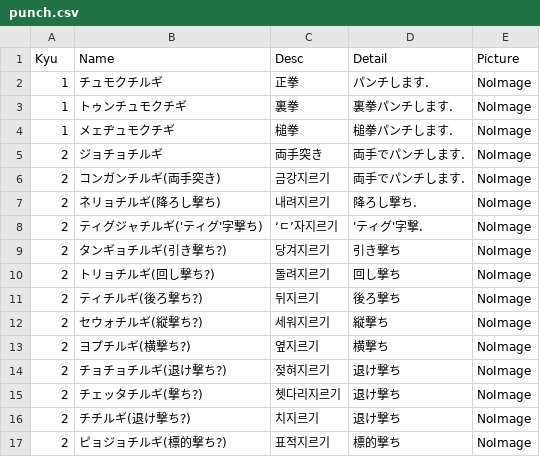
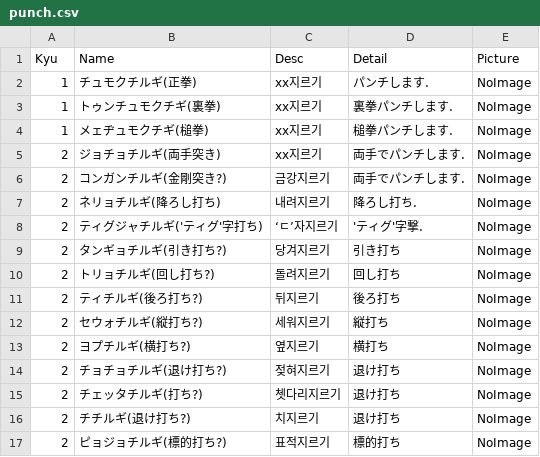
Before and after one commit to shinriyo/xamarin_pooksae, a CSV file: dbCSV/ja/punch.csv, drawn as a sheet.

```diff
--- a/dbCSV/ja/punch.csv
+++ b/dbCSV/ja/punch.csv
@@ -1,17 +1,17 @@
 "Kyu", "Name", "Desc", "Detail", "Picture"
-1, "チュモクチルギ", "正拳", "パンチします.", "NoImage"
-1, "トゥンチュモクチギ", "裏拳", "裏拳パンチします.", "NoImage"
-1, "メェヂュモクチギ", "槌拳", "槌拳パンチします.", "NoImage"
-2, "ジョチョチルギ", "両手突き", "両手でパンチします.", "NoImage"
-2, "コンガンチルギ(両手突き)", "금강지르기", "両手でパンチします.", "NoImage"
-2, "ネリョチルギ(降ろし撃ち)", "내려지르기", "降ろし撃ち.", "NoImage"
-2, "ティグジャチルギ('ティグ'字撃ち)", "‘ㄷ’자지르기", "'ティグ'字撃.", "NoImage"
-2, "タンギョチルギ(引き撃ち?)", "당겨지르기", "引き撃ち", "NoImage"
-2, "トリョチルギ(回し撃ち?)", "돌려지르기", "回し撃ち", "NoImage"
-2, "ティチルギ(後ろ撃ち?)", "뒤지르기", "後ろ撃ち", "NoImage"
-2, "セウォチルギ(縦撃ち?)", "세워지르기", "縦撃ち", "NoImage"
-2, "ヨプチルギ(横撃ち?)", "옆지르기", "横撃ち", "NoImage"
-2, "チョチョチルギ(退け撃ち?)", "젖혀지르기", "退け撃ち", "NoImage"
-2, "チェッタチルギ(撃ち?)", "쳇다리지르기", "退け撃ち", "NoImage"
-2, "チチルギ(退け撃ち?)", "치지르기", "退け撃ち", "NoImage"
-2, "ピョジョチルギ(標的撃ち?)", "표적지르기", "標的撃ち", "NoImage"
+1, "チュモクチルギ(正拳)", "xx지르기", "パンチします.", "NoImage"
+1, "トゥンチュモクチギ(裏拳)", "xx지르기", "裏拳パンチします.", "NoImage"
+1, "メェヂュモクチギ(槌拳)", "xx지르기", "槌拳パンチします.", "NoImage"
+2, "ジョチョチルギ(両手突き)", "xx지르기", "両手でパンチします.", "NoImage"
+2, "コンガンチルギ(金剛突き?)", "금강지르기", "両手でパンチします.", "NoImage"
+2, "ネリョチルギ(降ろし打ち)", "내려지르기", "降ろし打ち.", "NoImage"
+2, "ティグジャチルギ('ティグ'字打ち)", "‘ㄷ’자지르기", "'ティグ'字撃.", "NoImage"
+2, "タンギョチルギ(引き打ち?)", "당겨지르기", "引き打ち", "NoImage"
+2, "トリョチルギ(回し打ち?)", "돌려지르기", "回し打ち", "NoImage"
+2, "ティチルギ(後ろ打ち?)", "뒤지르기", "後ろ打ち", "NoImage"
+2, "セウォチルギ(縦打ち?)", "세워지르기", "縦打ち", "NoImage"
+2, "ヨプチルギ(横打ち?)", "옆지르기", "横打ち", "NoImage"
+2, "チョチョチルギ(退け打ち?)", "젖혀지르기", "退け打ち", "NoImage"
+2, "チェッタチルギ(打ち?)", "쳇다리지르기", "退け打ち", "NoImage"
+2, "チチルギ(退け打ち?)", "치지르기", "退け打ち", "NoImage"
+2, "ピョジョチルギ(標的打ち?)", "표적지르기", "標的打ち", "NoImage"
```
Also changed, not shown: dbCSV/ja/chop.csv, dbCSV/ja/guard.csv, 4 other files.
